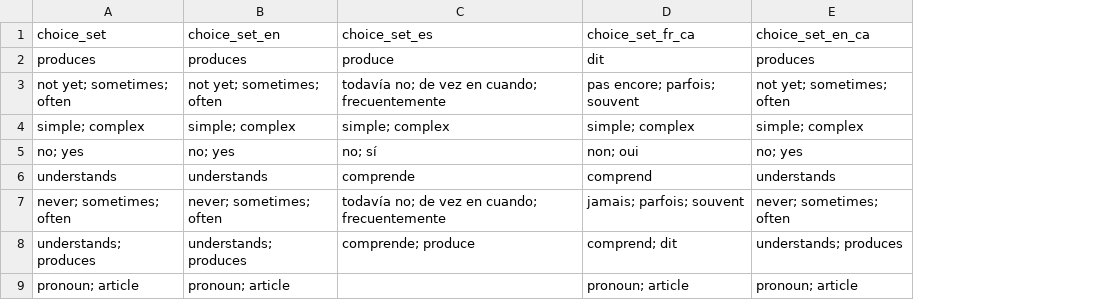
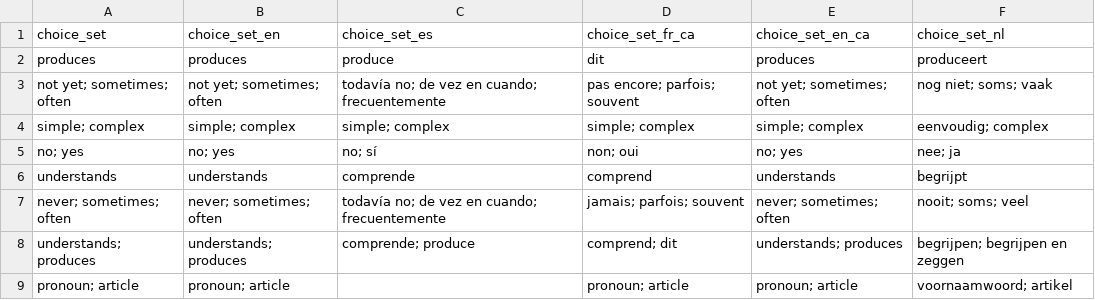
Before and after one commit to langcog/web-cdi, a CSV file: webcdi/cdi_form_csv/choice_options.csv, drawn as a sheet; the diff names each change by its address in the sheet, - before the commit and + after, or states it on an @@ line.

```diff
--- a/webcdi/cdi_form_csv/choice_options.csv
+++ b/webcdi/cdi_form_csv/choice_options.csv
+column F (choice_set_nl), rows 2-9: produceert | nog niet; soms; vaak | eenvoudig; complex | nee; ja | begrijpt | nooit; soms; veel | begrijpen; begrijpen en zeggen | voornaamwoord; artikel
```
Also changed, not shown: webcdi/cdi_forms/static/data_csv/word_categories.csv, 14 other files.
